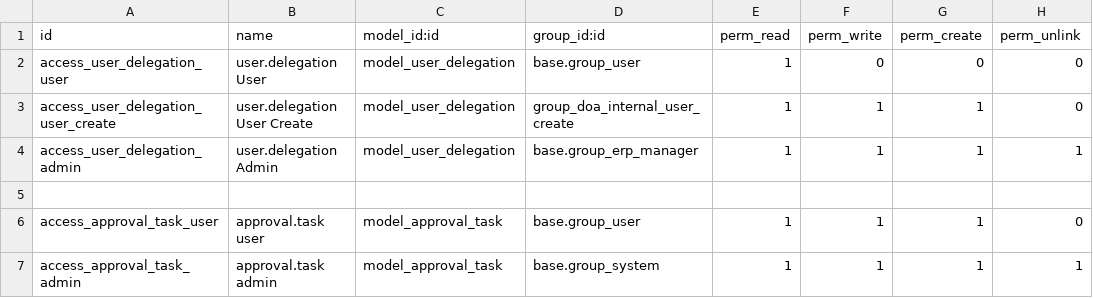
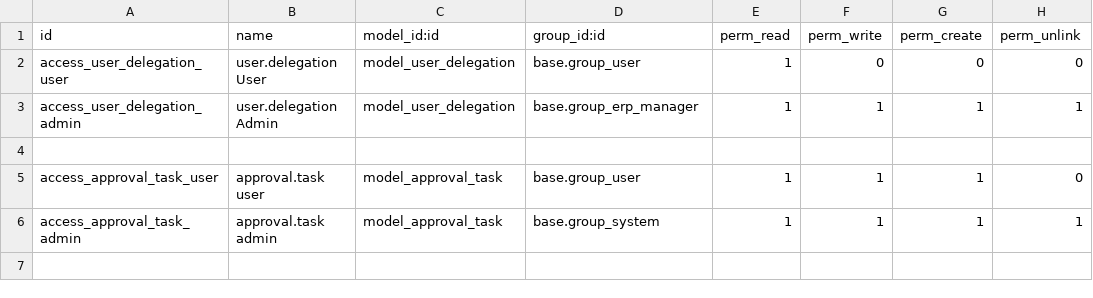
Before and after one commit to agusramdan/odoo_approval, a CSV file: amr_approval/security/ir.model.access.csv, drawn as a sheet; only a part is shown; the shorter side is filled out with more unchanged rows; the diff names each change by its address in the sheet, - before the commit and + after, or states it on an @@ line.

Commit message:
amr_approval

```diff
--- a/amr_approval/security/ir.model.access.csv
+++ b/amr_approval/security/ir.model.access.csv
-row 3: access_user_delegation_user_create | user.delegation User Create | model_user_delegation | group_doa_internal_user_create | 1 | 1 | 1 | 0
```
Also changed, not shown: 4 other files.
